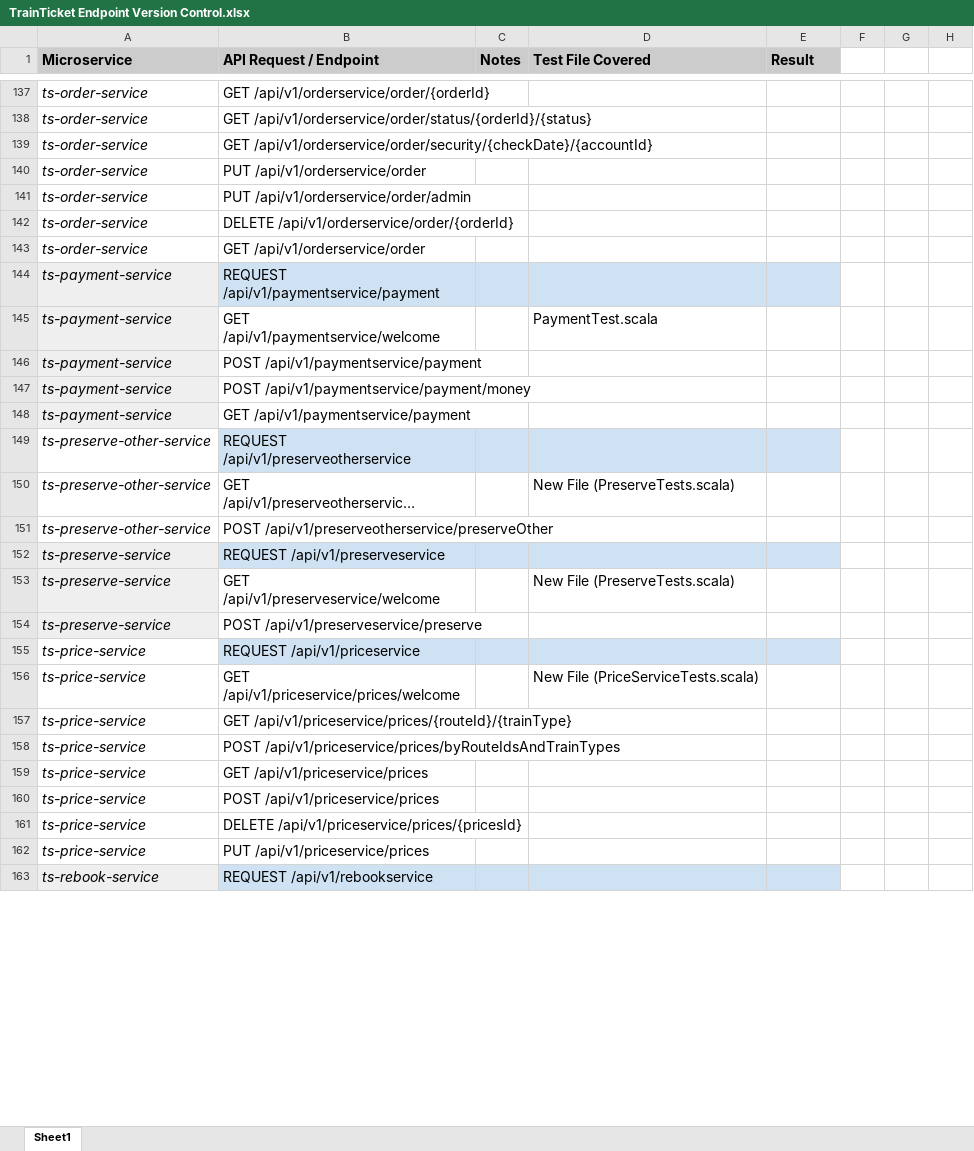
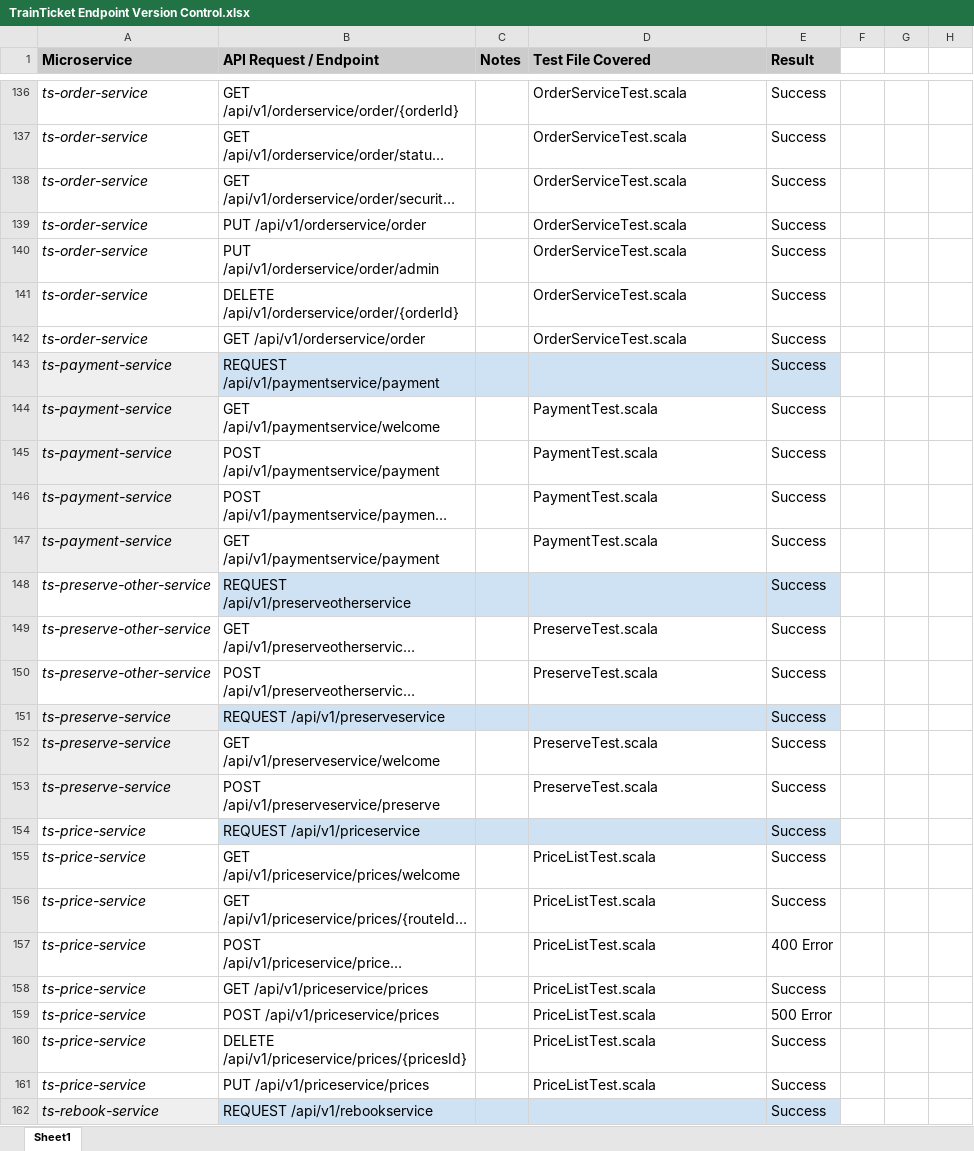
Before and after one commit to cloudhubs/microservice-tests, an Excel workbook: Gatling/Gatling_TrainTicket/TrainTicket Endpoint Version Control.xlsx, sheet Sheet1, drawn as a sheet; only a part is shown, gaps mark what is left out; long unchanged cells end in …; values as stored, in another font and other column widths than the file's, no borders; charts and pictures not drawn; addresses are those after the commit; the diff covers the shown part only; the diff names each change by its address in the sheet, - before the commit and + after, or states it on an @@ line.

```diff
--- a/Gatling/Gatling_TrainTicket/TrainTicket Endpoint Version Control.xlsx (sheet Sheet1)
+++ b/Gatling/Gatling_TrainTicket/TrainTicket Endpoint Version Control.xlsx (sheet Sheet1)
-D136:D142 (Test File Covered): (empty)
+D136:D142 (Test File Covered): OrderServiceTest.scala
-E136:E156 (Result): (empty)
+E136:E156 (Result): Success
-D145:D147 (Test File Covered): (empty)
+D145:D147 (Test File Covered): PaymentTest.scala
-D149 (Test File Covered): New File (PreserveTests.scala)
+D149 (Test File Covered): PreserveTest.scala
-D150 (Test File Covered): (empty)
+D150 (Test File Covered): PreserveTest.scala
-D152 (Test File Covered): New File (PreserveTests.scala)
+D152 (Test File Covered): PreserveTest.scala
-D153 (Test File Covered): (empty)
+D153 (Test File Covered): PreserveTest.scala
-D155 (Test File Covered): New File (PriceServiceTests.scala)
+D155 (Test File Covered): PriceListTest.scala
-D156:D161 (Test File Covered): (empty)
+D156:D161 (Test File Covered): PriceListTest.scala
-E157 (Result): (empty)
+E157 (Result): 400 Error
-E158 (Result): (empty)
+E158 (Result): Success
-E159 (Result): (empty)
+E159 (Result): 500 Error
-E160:E162 (Result): (empty)
+E160:E162 (Result): Success
```
Also changed, not shown: 1 removed row and 286 edited cells elsewhere in this sheet.
